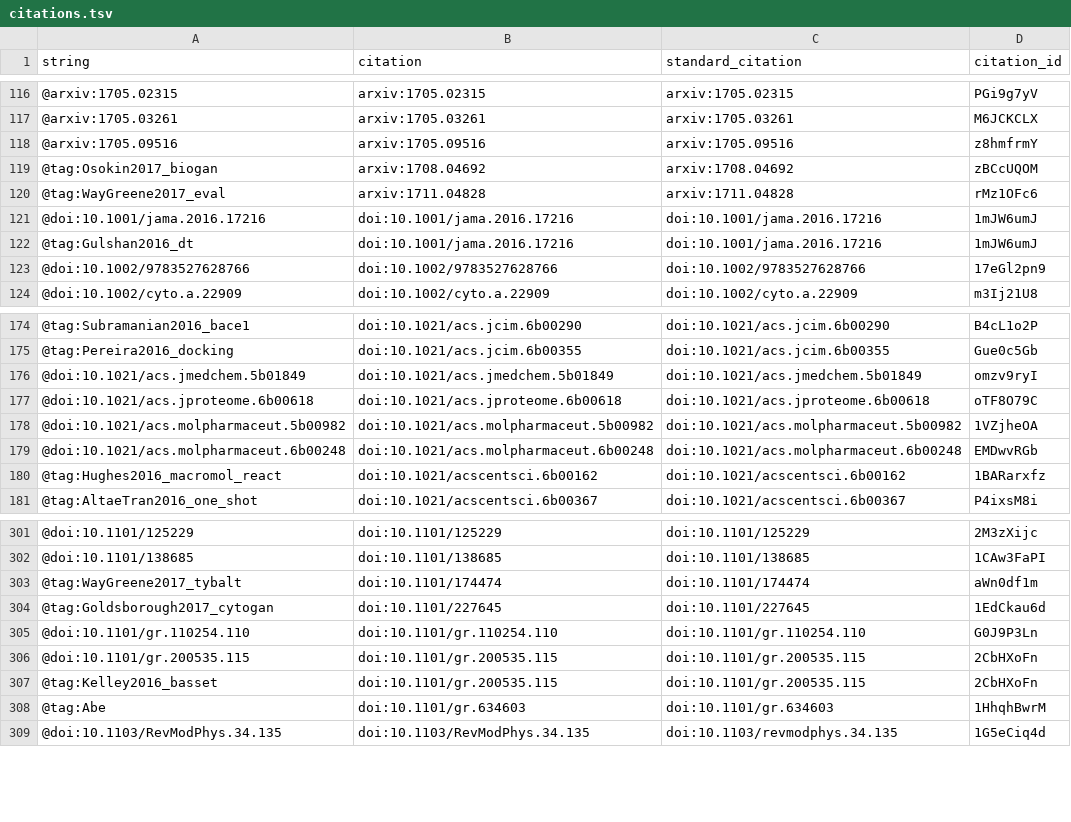
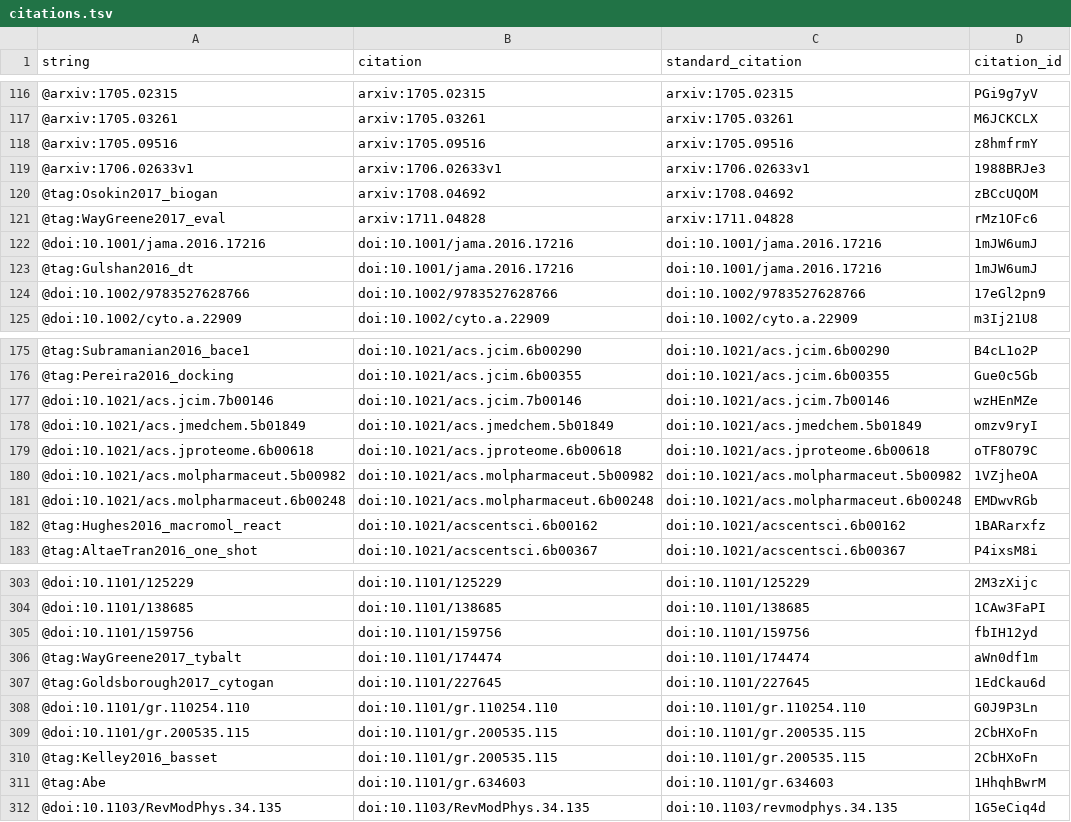
Before and after one commit to greenelab/deep-review, a TSV file: citations.tsv, drawn as a sheet; only a part is shown, gaps mark what is left out; the diff names each change by its address in the sheet, - before the commit and + after, or states it on an @@ line.

```diff
--- a/citations.tsv
+++ b/citations.tsv
+row 119: @arxiv:1706.02633v1 | arxiv:1706.02633v1 | arxiv:1706.02633v1 | 1988BRJe3
+row 177: @doi:10.1021/acs.jcim.7b00146 | doi:10.1021/acs.jcim.7b00146 | doi:10.1021/acs.jcim.7b00146 | wzHEnMZe
+row 305: @doi:10.1101/159756 | doi:10.1101/159756 | doi:10.1101/159756 | fbIH12yd
```
Also changed, not shown: 5 other files.
